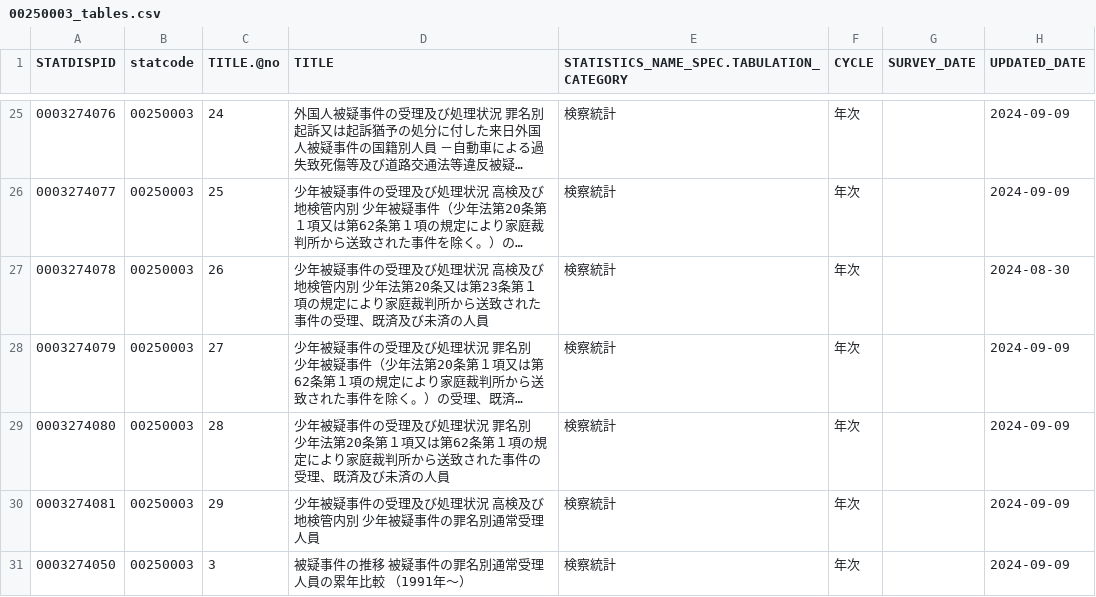
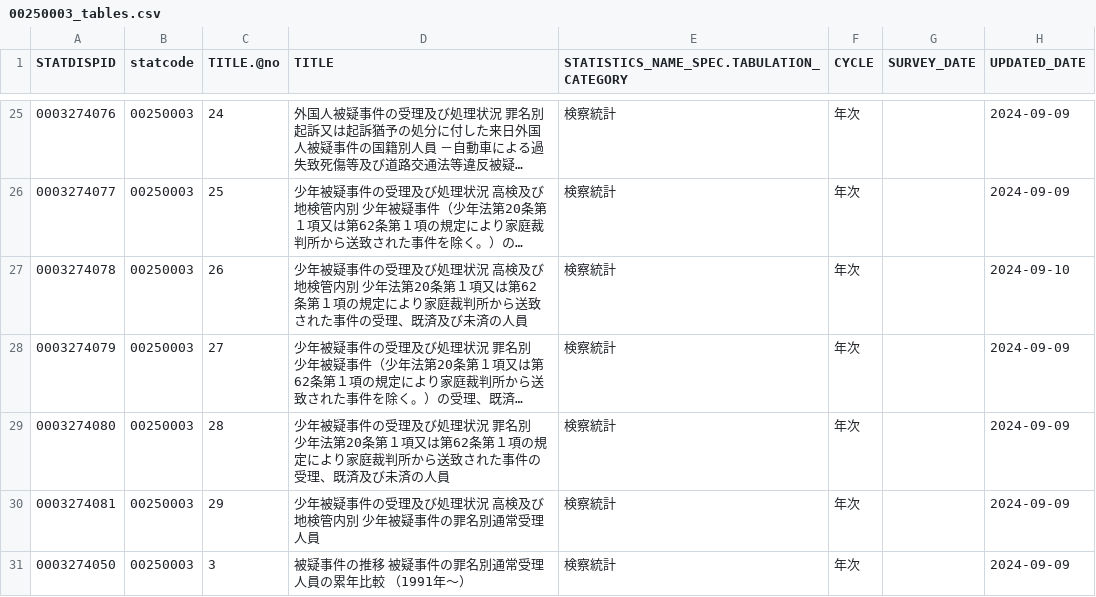
Before and after one commit to tsutomu-nagano/resume, a CSV file: resource/tables/00250003_tables.csv, drawn as a sheet; only a part is shown, gaps mark what is left out; long unchanged cells end in …; the diff names each change by its address in the sheet, - before the commit and + after, or states it on an @@ line.

```diff
--- a/resource/tables/00250003_tables.csv
+++ b/resource/tables/00250003_tables.csv
-D27 (TITLE): …法第20条又は第23条第１項…
+D27 (TITLE): …法第20条第１項又は第62条第１項…
-H27 (UPDATED_DATE): 2024-08-30
+H27 (UPDATED_DATE): 2024-09-10
```
Also changed, not shown: resource/tables/00200523_tables.csv, resource/tables/00350610_tables.csv, 7 other files.
